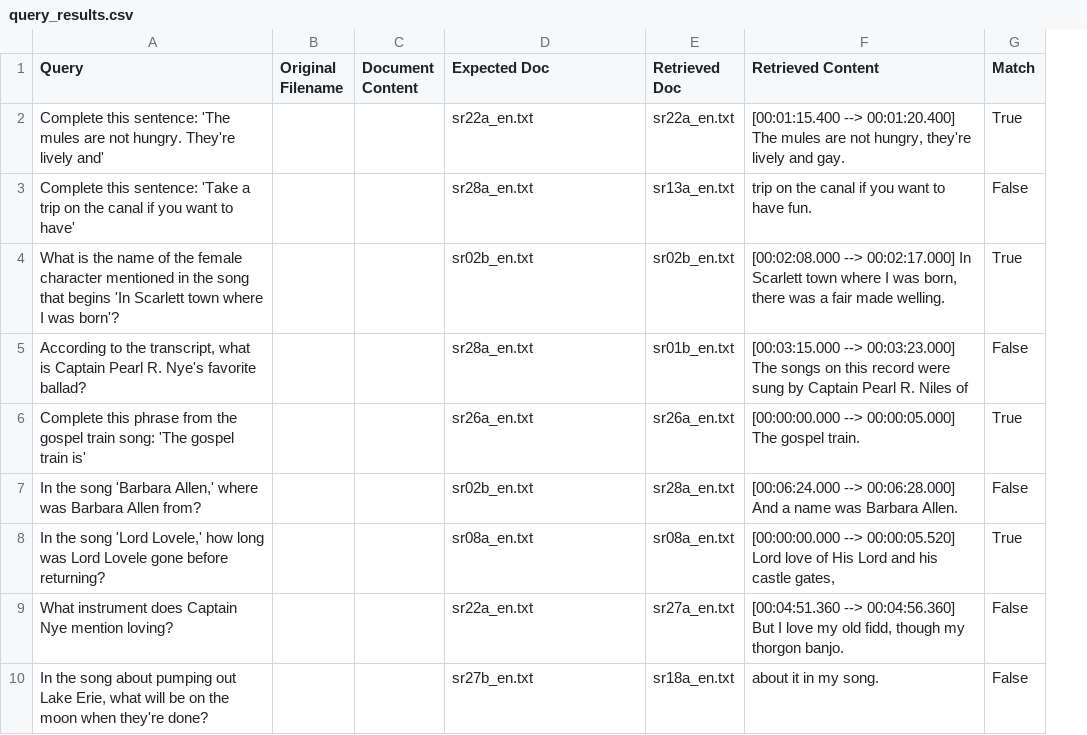
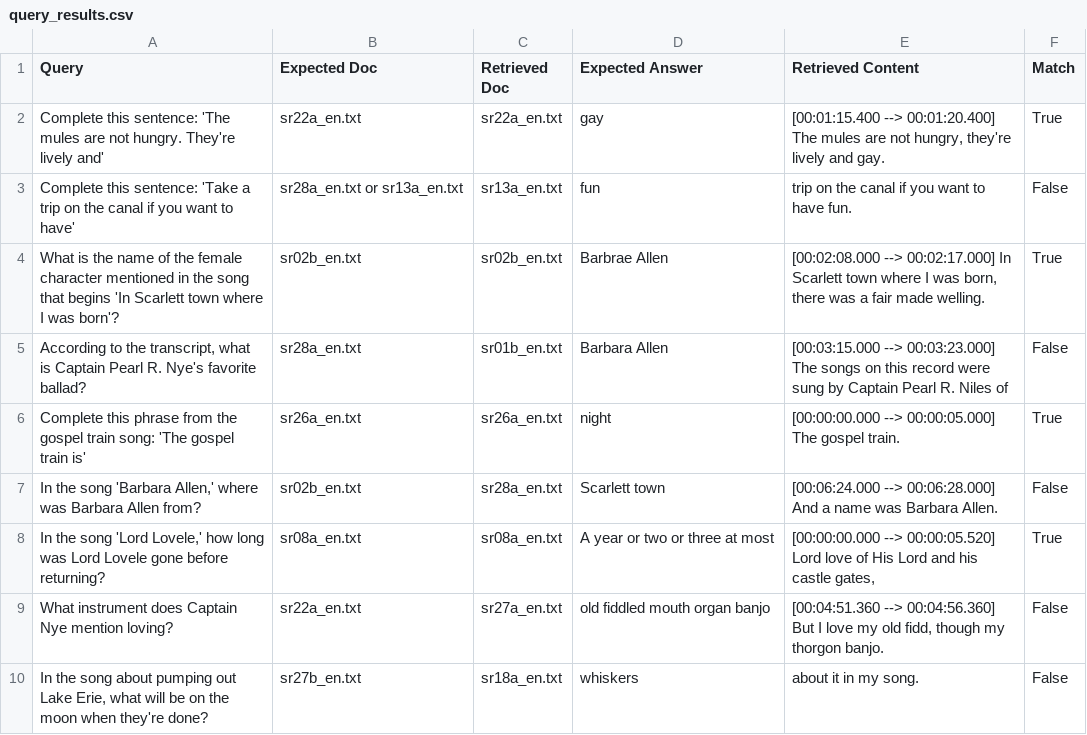
Before and after one commit to jschild01/Capstone, a CSV file: src/query_results.csv, drawn as a sheet; only a part is shown; removed rows and columns are numbered as before the commit, all else as after; the diff names each change by its address in the sheet, - before the commit and + after, or states it on an @@ line.

```diff
--- a/src/query_results.csv
+++ b/src/query_results.csv
-column B (Original Filename), empty
-column C (Document Content), empty
+column D (Expected Answer), rows 2-10: gay | fun | Barbrae Allen | Barbara Allen | night | Scarlett town | A year or two or three at most | old fiddled mouth organ banjo | whiskers
-B3 (Expected Doc): sr28a_en.txt
+B3 (Expected Doc): sr28a_en.txt or sr13a_en.txt
```
Also changed, not shown: 12 other files.
